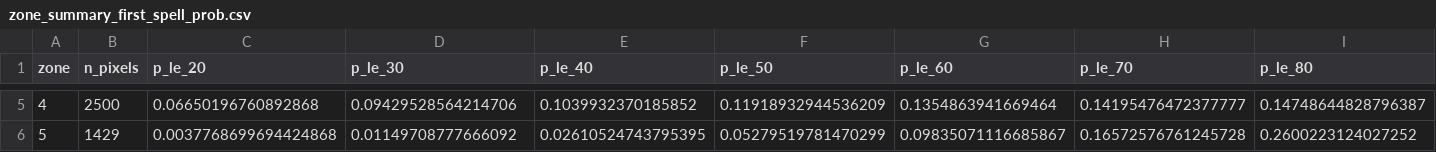
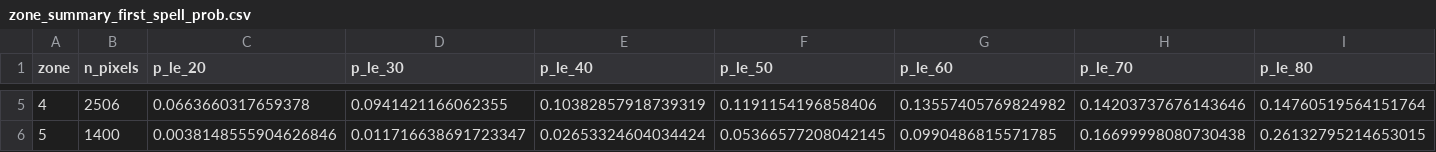
Before and after one commit to shadowhgni/quick_test_farm_size_claude, a CSV file: dry_spell_v7/ci_results/zone_summary_first_spell_prob.csv, drawn as a sheet; only a part is shown, gaps mark what is left out; the diff covers the shown part only; the diff names each change by its address in the sheet, - before the commit and + after, or states it on an @@ line.

```diff
--- a/dry_spell_v7/ci_results/zone_summary_first_spell_prob.csv
+++ b/dry_spell_v7/ci_results/zone_summary_first_spell_prob.csv
-B5 (n_pixels): 2500
+B5 (n_pixels): 2506
-C5 (p_le_20): 0.06650196760892868
+C5 (p_le_20): 0.0663660317659378
-D5 (p_le_30): 0.09429528564214706
+D5 (p_le_30): 0.0941421166062355
-E5 (p_le_40): 0.1039932370185852
+E5 (p_le_40): 0.10382857918739319
-F5 (p_le_50): 0.11918932944536209
+F5 (p_le_50): 0.1191154196858406
-G5 (p_le_60): 0.1354863941669464
+G5 (p_le_60): 0.13557405769824982
-H5 (p_le_70): 0.14195476472377777
+H5 (p_le_70): 0.14203737676143646
-I5 (p_le_80): 0.14748644828796387
+I5 (p_le_80): 0.14760519564151764
-B6 (n_pixels): 1429
+B6 (n_pixels): 1400
-C6 (p_le_20): 0.0037768699694424868
+C6 (p_le_20): 0.0038148555904626846
-D6 (p_le_30): 0.01149708777666092
+D6 (p_le_30): 0.011716638691723347
-E6 (p_le_40): 0.02610524743795395
+E6 (p_le_40): 0.02653324604034424
-F6 (p_le_50): 0.05279519781470299
+F6 (p_le_50): 0.05366577208042145
-G6 (p_le_60): 0.09835071116685867
+G6 (p_le_60): 0.0990486815571785
-H6 (p_le_70): 0.16572576761245728
+H6 (p_le_70): 0.16699998080730438
-I6 (p_le_80): 0.2600223124027252
+I6 (p_le_80): 0.26132795214653015
```
Also changed, not shown: 29 edited cells elsewhere in this file, dry_spell_v7/ci_results/rads_summary.csv, dry_spell_v7/ci_results/zone_summary_nb_spells.csv, 37 other files.
